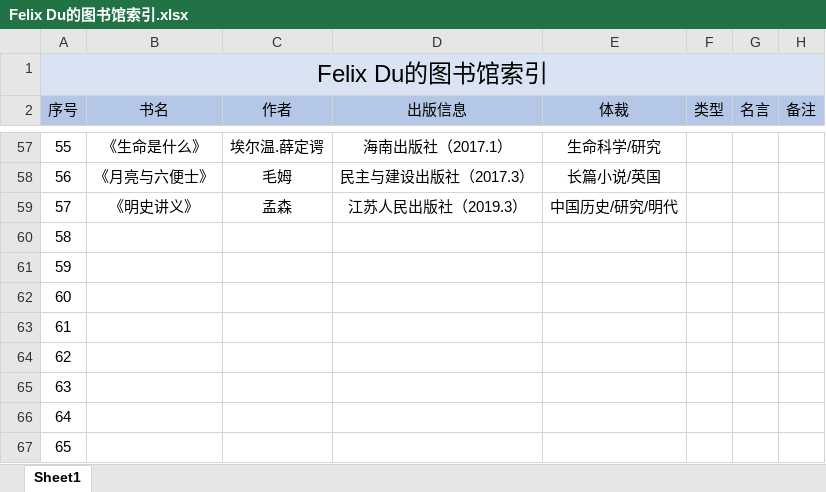
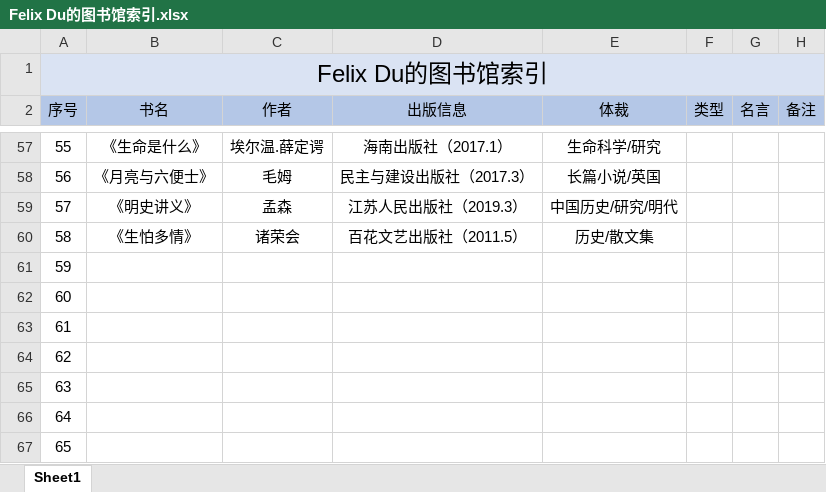
Before and after one commit to Coekyun-Dou/My-Learning-Diary, an Excel workbook: Reading&Movie/Felix Du的图书馆索引.xlsx, sheet Sheet1, drawn as a sheet; only a part is shown, gaps mark what is left out; values as stored, in another font and other column widths than the file's, no borders; the diff names each change by its address in the sheet, - before the commit and + after, or states it on an @@ line.

```diff
--- a/Reading&Movie/Felix Du的图书馆索引.xlsx (sheet Sheet1)
+++ b/Reading&Movie/Felix Du的图书馆索引.xlsx (sheet Sheet1)
-B60 (书名): (empty)
+B60 (书名): 《生怕多情》
-C60 (作者): (empty)
+C60 (作者): 诸荣会
-D60 (出版信息): (empty)
+D60 (出版信息): 百花文艺出版社（2011.5）
-E60 (体裁): (empty)
+E60 (体裁): 历史/散文集
```
Also changed, not shown: Diary/408专业课安排.xlsx, 1 other file.
